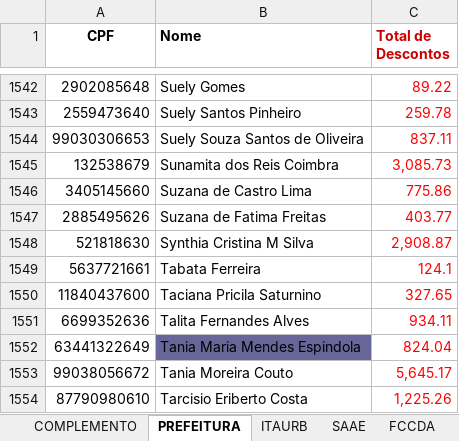
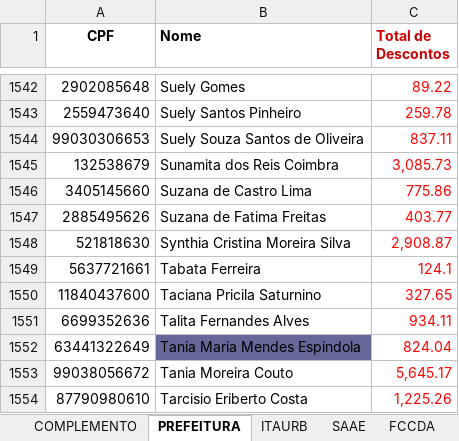
Before and after one commit to 2006878/DMED, an Excel workbook: descontos/DESCONTOS (1) (1).xlsx, sheet PREFEITURA, drawn as a sheet; only a part is shown, gaps mark what is left out; values as stored, in another font and other column widths than the file's, no borders; charts and pictures not drawn; the diff names each change by its address in the sheet, - before the commit and + after, or states it on an @@ line.

```diff
--- a/descontos/DESCONTOS (1) (1).xlsx (sheet PREFEITURA)
+++ b/descontos/DESCONTOS (1) (1).xlsx (sheet PREFEITURA)
-B1548 (Nome): Synthia Cristina M Silva
+B1548 (Nome): Synthia Cristina Moreira Silva
```
Also changed, not shown: despesas_nova/Faturamento 0979 Ano 2025.xlsx, despesas_nova/Faturamento 0980 Ano 2025.xlsx, 3 other files.
